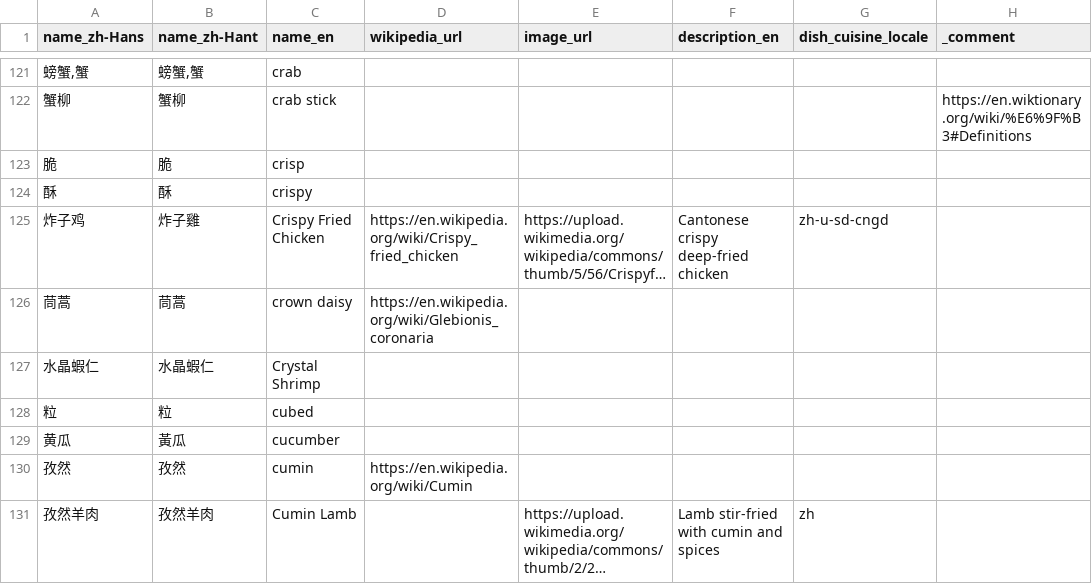
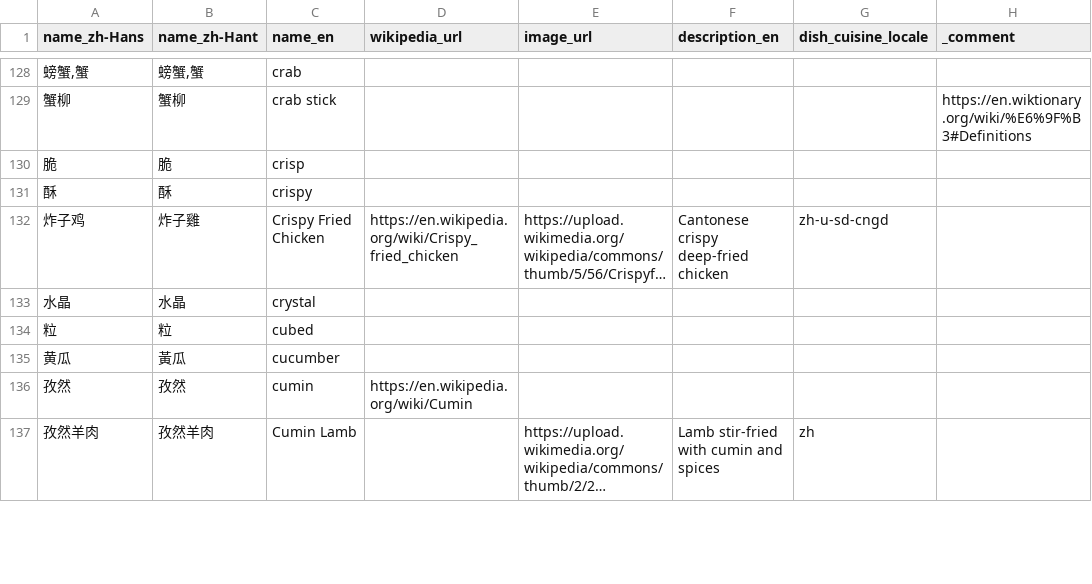
Before and after one commit to FoodTBD/menudb, a TSV file: data/known_terms.tsv, drawn as a sheet; only a part is shown, gaps mark what is left out; long unchanged cells end in …; removed rows and columns are numbered as before the commit, all else as after; the diff covers the shown part only; the diff names each change by its address in the sheet, - before the commit and + after, or states it on an @@ line.

Commit message:
Update canned data

```diff
--- a/data/known_terms.tsv
+++ b/data/known_terms.tsv
-row 126: 茼蒿 | 茼蒿 | crown daisy | https://en.wikipedia.org/wiki/Glebionis_coronaria
-row 127: 水晶蝦仁 | 水晶蝦仁 | Crystal Shrimp
+row 133: 水晶 | 水晶 | crystal
```
Also changed, not shown: 34 added rows, 2 removed rows and 13 edited cells elsewhere in this file, 19 other files.
